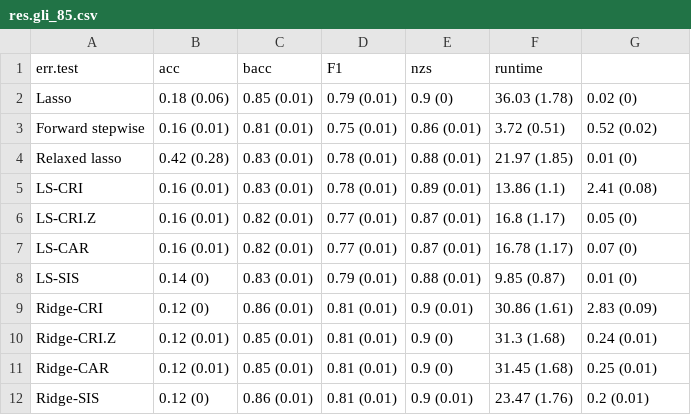
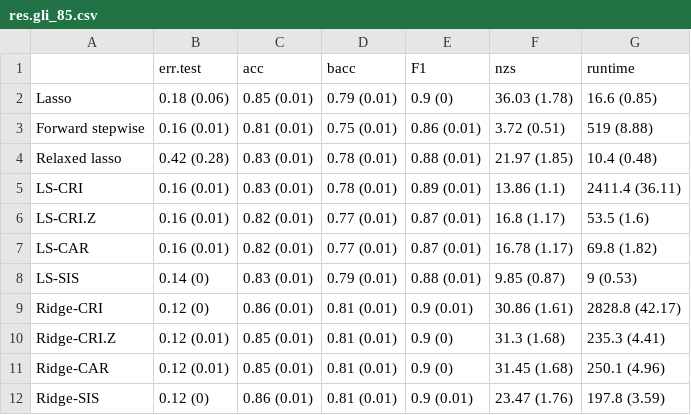
Before and after one commit to tien-endotchang/RI-variable-selection, a CSV file: results/tab/res.gli_85.csv, drawn as a sheet.

```diff
--- a/results/tab/res.gli_85.csv
+++ b/results/tab/res.gli_85.csv
@@ -1,12 +1,12 @@
-"err.test","acc","bacc","F1","nzs","runtime"
-"Lasso","0.18 (0.06)","0.85 (0.01)","0.79 (0.01)","0.9 (0)","36.03 (1.78)","0.02 (0)"
-"Forward stepwise","0.16 (0.01)","0.81 (0.01)","0.75 (0.01)","0.86 (0.01)","3.72 (0.51)","0.52 (0.02)"
-"Relaxed lasso","0.42 (0.28)","0.83 (0.01)","0.78 (0.01)","0.88 (0.01)","21.97 (1.85)","0.01 (0)"
-"LS-CRI","0.16 (0.01)","0.83 (0.01)","0.78 (0.01)","0.89 (0.01)","13.86 (1.1)","2.41 (0.08)"
-"LS-CRI.Z","0.16 (0.01)","0.82 (0.01)","0.77 (0.01)","0.87 (0.01)","16.8 (1.17)","0.05 (0)"
-"LS-CAR","0.16 (0.01)","0.82 (0.01)","0.77 (0.01)","0.87 (0.01)","16.78 (1.17)","0.07 (0)"
-"LS-SIS","0.14 (0)","0.83 (0.01)","0.79 (0.01)","0.88 (0.01)","9.85 (0.87)","0.01 (0)"
-"Ridge-CRI","0.12 (0)","0.86 (0.01)","0.81 (0.01)","0.9 (0.01)","30.86 (1.61)","2.83 (0.09)"
-"Ridge-CRI.Z","0.12 (0.01)","0.85 (0.01)","0.81 (0.01)","0.9 (0)","31.3 (1.68)","0.24 (0.01)"
-"Ridge-CAR","0.12 (0.01)","0.85 (0.01)","0.81 (0.01)","0.9 (0)","31.45 (1.68)","0.25 (0.01)"
-"Ridge-SIS","0.12 (0)","0.86 (0.01)","0.81 (0.01)","0.9 (0.01)","23.47 (1.76)","0.2 (0.01)"
+"","err.test","acc","bacc","F1","nzs","runtime"
+"Lasso","0.18 (0.06)","0.85 (0.01)","0.79 (0.01)","0.9 (0)","36.03 (1.78)","16.6 (0.85)"
+"Forward stepwise","0.16 (0.01)","0.81 (0.01)","0.75 (0.01)","0.86 (0.01)","3.72 (0.51)","519 (8.88)"
+"Relaxed lasso","0.42 (0.28)","0.83 (0.01)","0.78 (0.01)","0.88 (0.01)","21.97 (1.85)","10.4 (0.48)"
+"LS-CRI","0.16 (0.01)","0.83 (0.01)","0.78 (0.01)","0.89 (0.01)","13.86 (1.1)","2411.4 (36.11)"
+"LS-CRI.Z","0.16 (0.01)","0.82 (0.01)","0.77 (0.01)","0.87 (0.01)","16.8 (1.17)","53.5 (1.6)"
+"LS-CAR","0.16 (0.01)","0.82 (0.01)","0.77 (0.01)","0.87 (0.01)","16.78 (1.17)","69.8 (1.82)"
+"LS-SIS","0.14 (0)","0.83 (0.01)","0.79 (0.01)","0.88 (0.01)","9.85 (0.87)","9 (0.53)"
+"Ridge-CRI","0.12 (0)","0.86 (0.01)","0.81 (0.01)","0.9 (0.01)","30.86 (1.61)","2828.8 (42.17)"
+"Ridge-CRI.Z","0.12 (0.01)","0.85 (0.01)","0.81 (0.01)","0.9 (0)","31.3 (1.68)","235.3 (4.41)"
+"Ridge-CAR","0.12 (0.01)","0.85 (0.01)","0.81 (0.01)","0.9 (0)","31.45 (1.68)","250.1 (4.96)"
+"Ridge-SIS","0.12 (0)","0.86 (0.01)","0.81 (0.01)","0.9 (0.01)","23.47 (1.76)","197.8 (3.59)"
```
Also changed, not shown: results/tab/part1.csv, results/tab/part2.csv, 48 other files.
